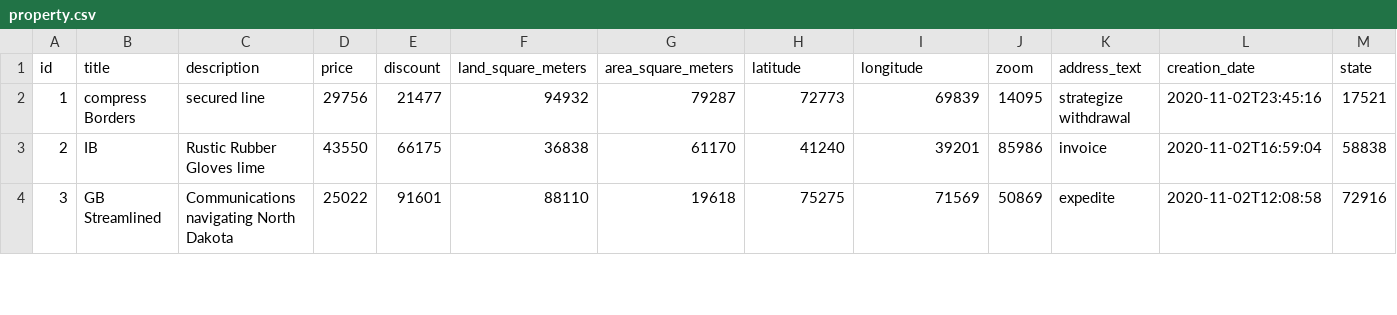
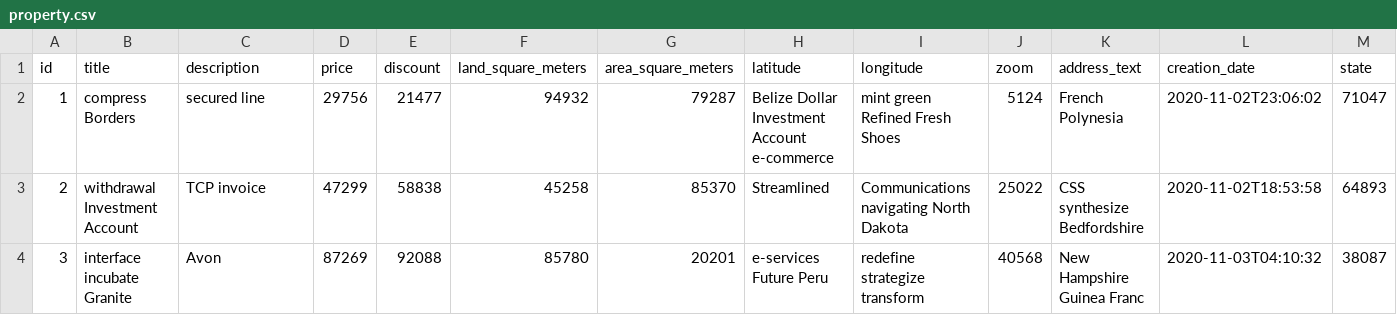
Before and after one commit to nova-coders/Home-Buiding-Version-2, a CSV file: src/main/resources/config/liquibase/fake-data/property.csv, drawn as a sheet; only a part is shown; the diff covers the shown part only.

```diff
--- a/src/main/resources/config/liquibase/fake-data/property.csv
+++ b/src/main/resources/config/liquibase/fake-data/property.csv
@@ -1,4 +1,4 @@
 id;title;description;price;discount;land_square_meters;area_square_meters;latitude;longitude;zoom;address_text;creation_date;state
-1;compress Borders;secured line;29756;21477;94932;79287;72773;69839;14095;strategize withdrawal;2020-11-02T23:45:16;17521
-2;IB;Rustic Rubber Gloves lime;43550;66175;36838;61170;41240;39201;85986;invoice;2020-11-02T16:59:04;58838
-3;GB Streamlined;Communications navigating North Dakota;25022;91601;88110;19618;75275;71569;50869;expedite;2020-11-02T12:08:58;72916
+1;compress Borders;secured line;29756;21477;94932;79287;Belize Dollar Investment Account e-commerce;mint green Refined Fresh Shoes;5124;French Polynesia;2020-11-02T23:06:02;71047
+2;withdrawal Investment Account;TCP invoice;47299;58838;45258;85370;Streamlined;Communications navigating North Dakota;25022;CSS synthesize Bedfordshire;2020-11-02T18:53:58;64893
+3;interface incubate Granite;Avon;87269;92088;85780;20201;e-services Future Peru;redefine strategize transform;40568;New Hampshire Guinea Franc;2020-11-03T04:10:32;38087
```
Also changed, not shown: 84 edited cells elsewhere in this file, src/main/resources/config/liquibase/fake-data/province.csv, src/main/resources/config/liquibase/fake-data/publishing_package.csv, 17 other files.
